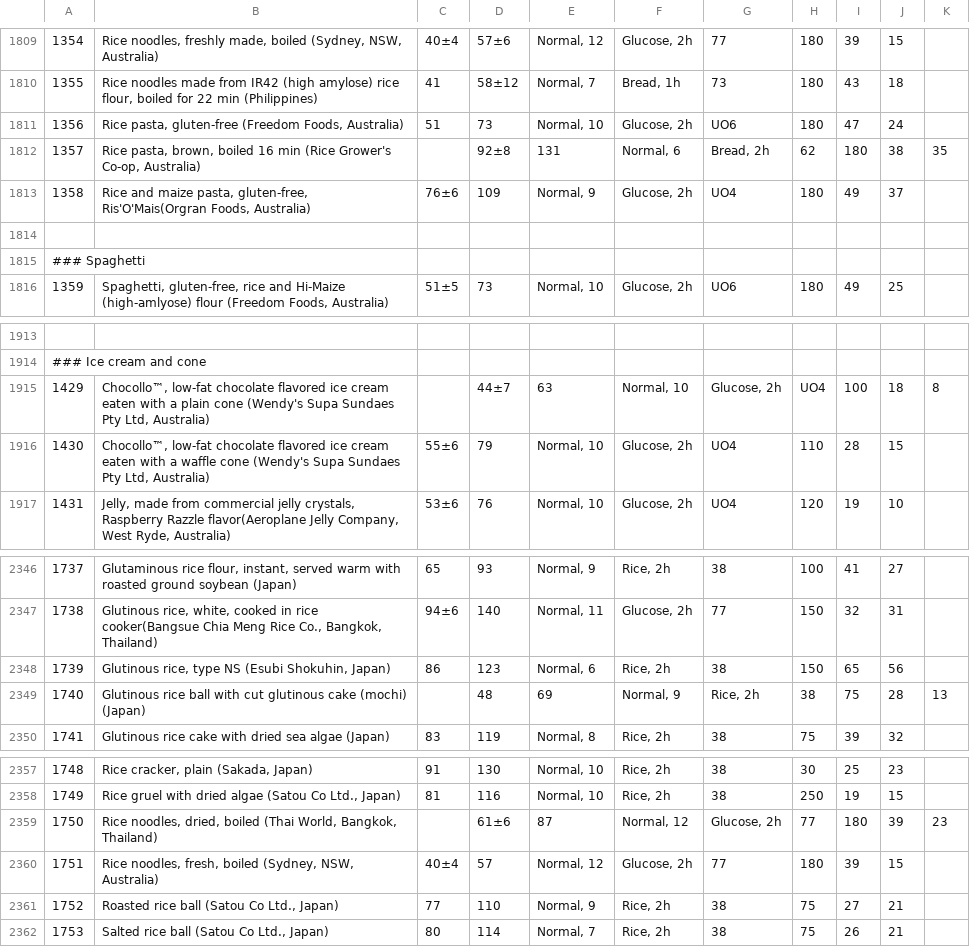
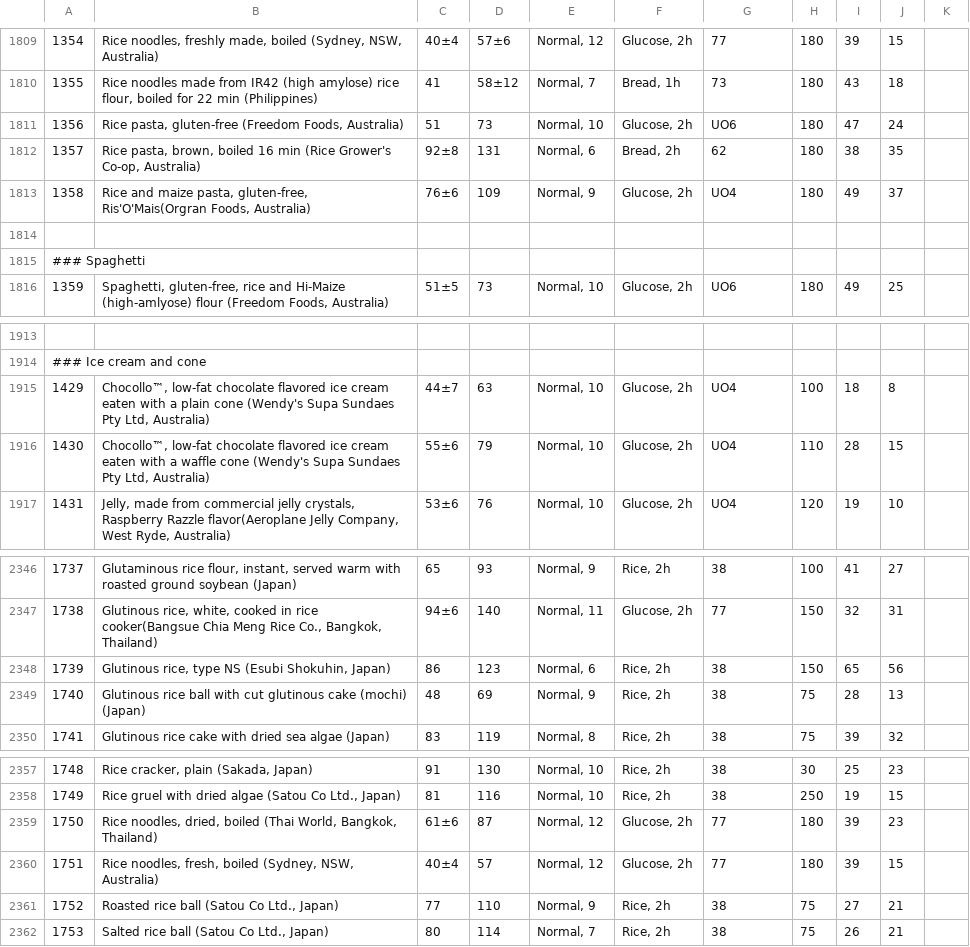
Before and after one commit to glycemic-index/glycemic-index.github.com, a CSV file: data.csv, drawn as a sheet; only a part is shown, gaps mark what is left out; the diff covers the shown part only.

```diff
--- a/data.csv
+++ b/data.csv
@@ -1811,3 +1811,3 @@
 1356|Rice pasta, gluten-free (Freedom Foods,  Australia)|51|73|Normal, 10|Glucose, 2h|UO6|180|47|24|
-1357|Rice pasta, brown, boiled 16 min (Rice Grower's Co-op, Australia)||92±8|131|Normal, 6|Bread, 2h|62|180|38|35|
+1357|Rice pasta, brown, boiled 16 min (Rice Grower's Co-op, Australia)|92±8|131|Normal, 6|Bread, 2h|62|180|38|35|
 1358|Rice and maize pasta, gluten-free, Ris'O'Mais(Orgran Foods,  Australia)|76±6|109|Normal, 9|Glucose, 2h|UO4|180|49|37|
@@ -1914,3 +1914,3 @@
 ### Ice cream and cone
-1429|Chocollo™, low-fat chocolate flavored ice cream eaten with a plain cone (Wendy's Supa Sundaes Pty Ltd, Australia)||44±7|63|Normal, 10|Glucose, 2h|UO4|100|18|8|
+1429|Chocollo™, low-fat chocolate flavored ice cream eaten with a plain cone (Wendy's Supa Sundaes Pty Ltd, Australia)|44±7|63|Normal, 10|Glucose, 2h|UO4|100|18|8|
 1430|Chocollo™, low-fat chocolate flavored ice cream eaten with a waffle cone (Wendy's Supa Sundaes Pty Ltd, Australia)|55±6|79|Normal, 10|Glucose, 2h|UO4|110|28|15|
@@ -2348,3 +2348,3 @@
 1739|Glutinous rice, type NS (Esubi Shokuhin, Japan)|86|123|Normal, 6|Rice, 2h|38|150|65|56|
-1740|Glutinous rice ball with cut glutinous cake (mochi) (Japan)||48|69|Normal, 9|Rice, 2h|38|75|28|13|
+1740|Glutinous rice ball with cut glutinous cake (mochi) (Japan)|48|69|Normal, 9|Rice, 2h|38|75|28|13|
 1741|Glutinous rice cake with dried sea algae (Japan)|83|119|Normal, 8|Rice, 2h|38|75|39|32|
@@ -2358,3 +2358,3 @@
 1749|Rice gruel with dried algae (Satou Co Ltd., Japan)|81|116|Normal, 10|Rice, 2h|38|250|19|15|
-1750|Rice noodles, dried, boiled (Thai World, Bangkok, Thailand)||61±6|87|Normal, 12|Glucose, 2h|77|180|39|23|
+1750|Rice noodles, dried, boiled (Thai World, Bangkok, Thailand)|61±6|87|Normal, 12|Glucose, 2h|77|180|39|23|
 1751|Rice noodles, fresh, boiled (Sydney, NSW, Australia)|40±4|57|Normal, 12|Glucose, 2h|77|180|39|15|
```
Also changed, not shown: 93 edited cells elsewhere in this file.
